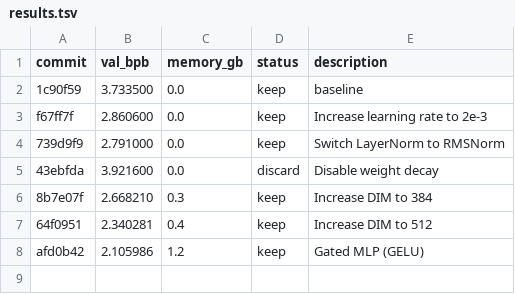
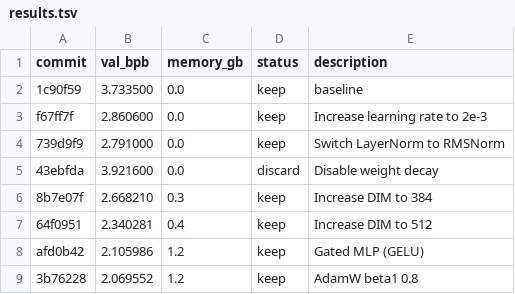
Before and after one commit to p0l4ris06/Obsidian-Vault-Reconstruct-Zettelkasten, a TSV file: autoresearch/results.tsv, drawn as a sheet.

```diff
--- a/autoresearch/results.tsv
+++ b/autoresearch/results.tsv
@@ -8 +8,2 @@ f67ff7f	2.860600	0.0	keep	Increase learning rate to 2e-3
 afd0b42	2.105986	1.2	keep	Gated MLP (GELU)
+3b76228	2.069552	1.2	keep	AdamW beta1 0.8
```
Also changed, not shown: 1 other file.
